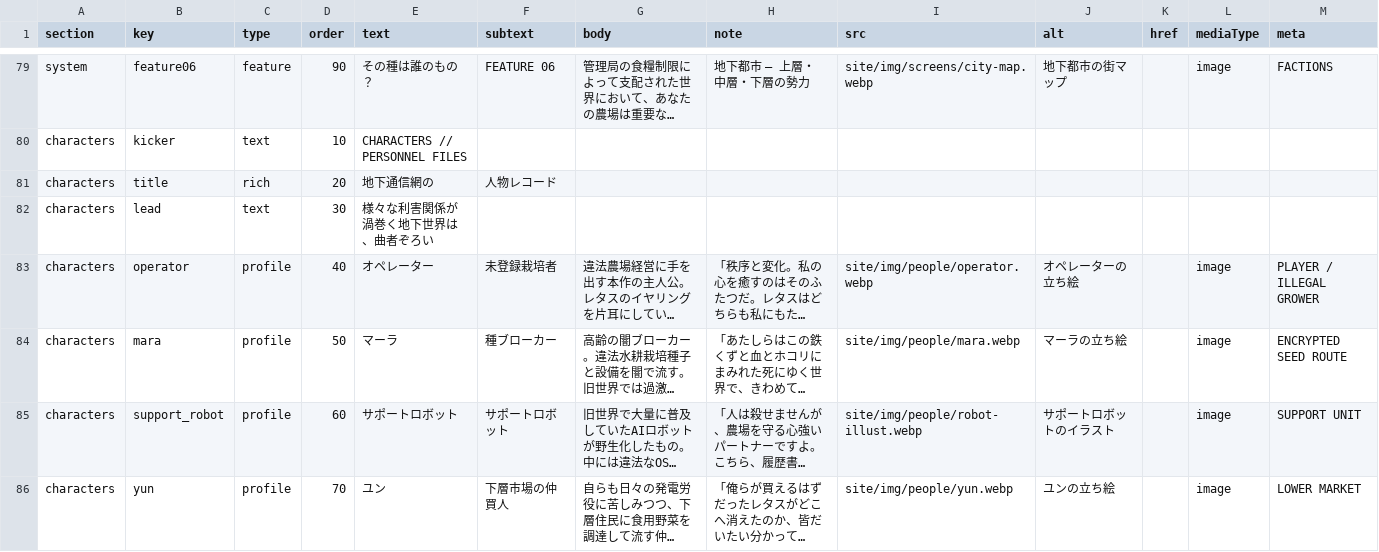
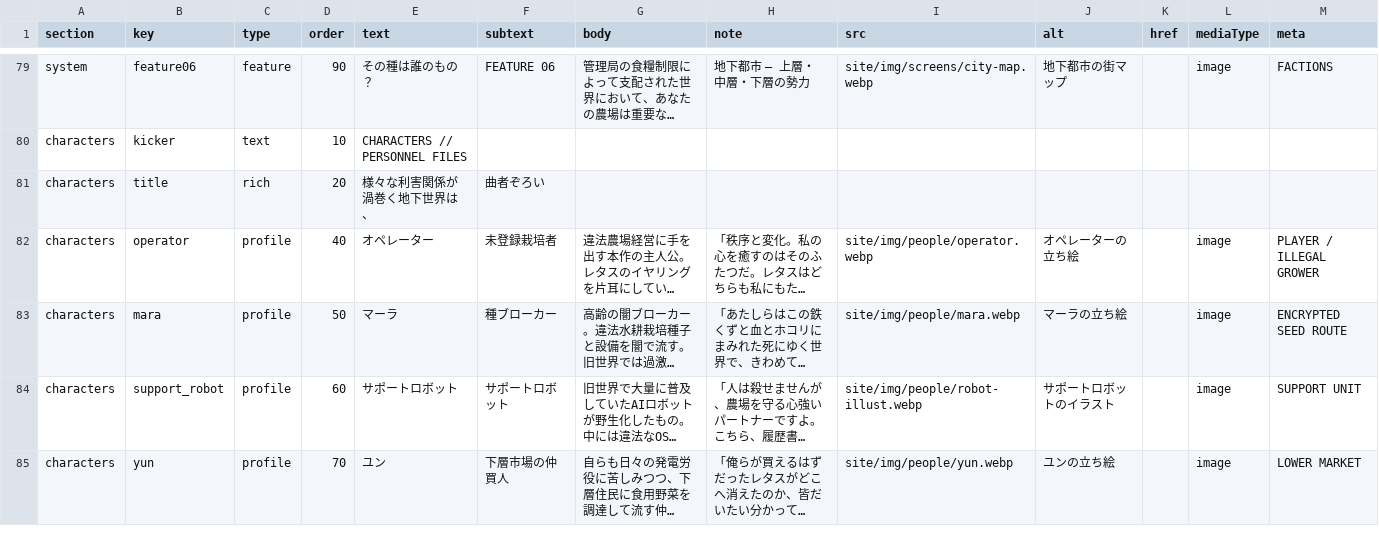
Before and after one commit to ziroz-tech/UnderGreenOfficial, a CSV file: site-content.csv, drawn as a sheet; only a part is shown, gaps mark what is left out; long unchanged cells end in …; the diff names each change by its address in the sheet, - before the commit and + after, or states it on an @@ line.

```diff
--- a/site-content.csv
+++ b/site-content.csv
-E81 (text): 地下通信網の
+E81 (text): 様々な利害関係が渦巻く地下世界は、
-F81 (subtext): 人物レコード
+F81 (subtext): 曲者ぞろい
-row 82: characters | lead | text | 30 | 様々な利害関係が渦巻く地下世界は、曲者ぞろい
```
Also changed, not shown: 2 other files.
